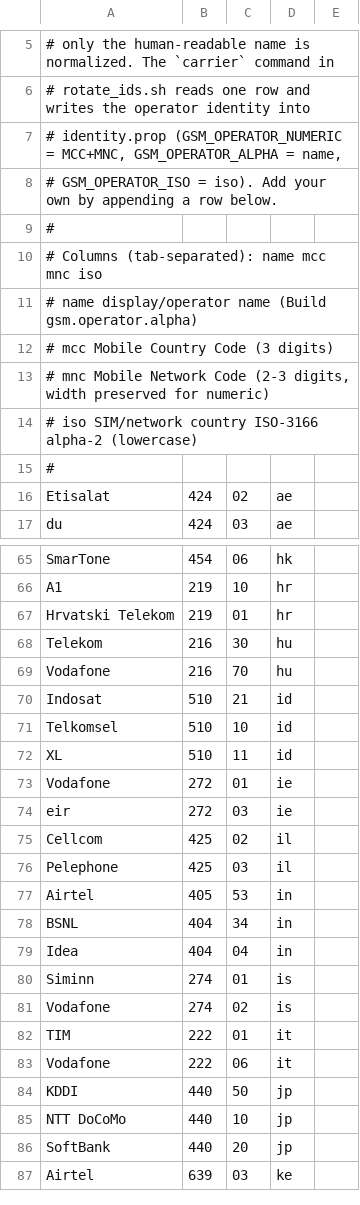
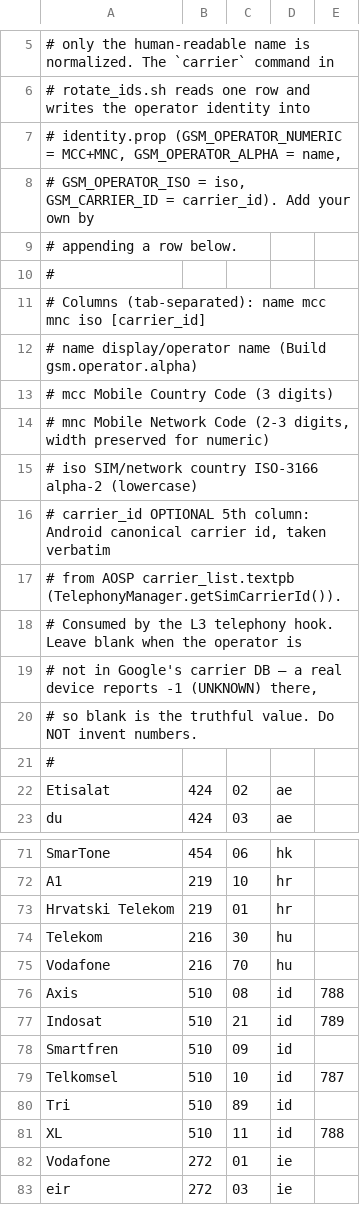
Before and after one commit to Ilham311/SandboxID, a TSV file: carriers.tsv, drawn as a sheet; only a part is shown, gaps mark what is left out; the shorter side is filled out with more unchanged rows; addresses are those after the commit; the diff names each change by its address in the sheet, - before the commit and + after, or states it on an @@ line.

```diff
--- a/carriers.tsv
+++ b/carriers.tsv
-A8: …GSM_OPERATOR_ISO = iso). Add your own by appending a row below.
+A8: …GSM_OPERATOR_ISO = iso, GSM_CARRIER_ID = carrier_id). Add your own by
+row 9: # appending a row below.
-A11: …mnc iso
+A11: …mnc iso [carrier_id]
+row 16: # carrier_id OPTIONAL 5th column: Android canonical carrier id, taken verbatim
+row 17: # from AOSP carrier_list.textpb (TelephonyManager.getSimCarrierId()).
+row 18: # Consumed by the L3 telephony hook. Leave blank when the operator is
+row 19: # not in Google's carrier DB — a real device reports -1 (UNKNOWN) there,
+row 20: # so blank is the truthful value. Do NOT invent numbers.
+row 76: Axis | 510 | 08 | id | 788
-E77: (empty)
+E77: 789
+row 78: Smartfren | 510 | 09 | id
-E79: (empty)
+E79: 787
+row 80: Tri | 510 | 89 | id
-E81: (empty)
+E81: 788
```
Also changed, not shown: 23 other files.
